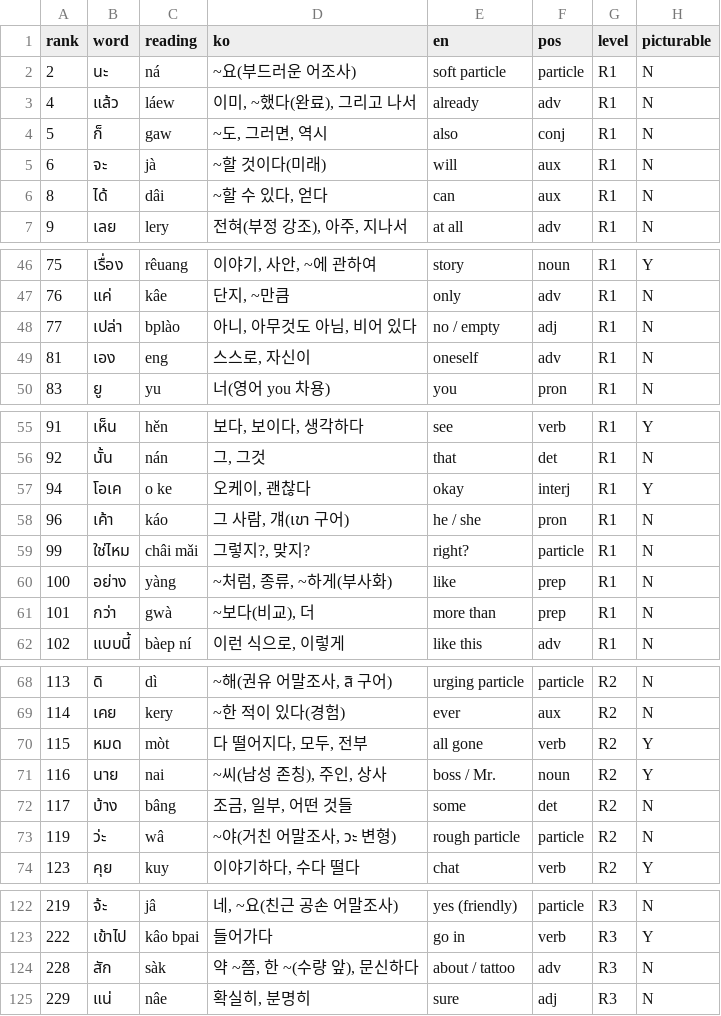
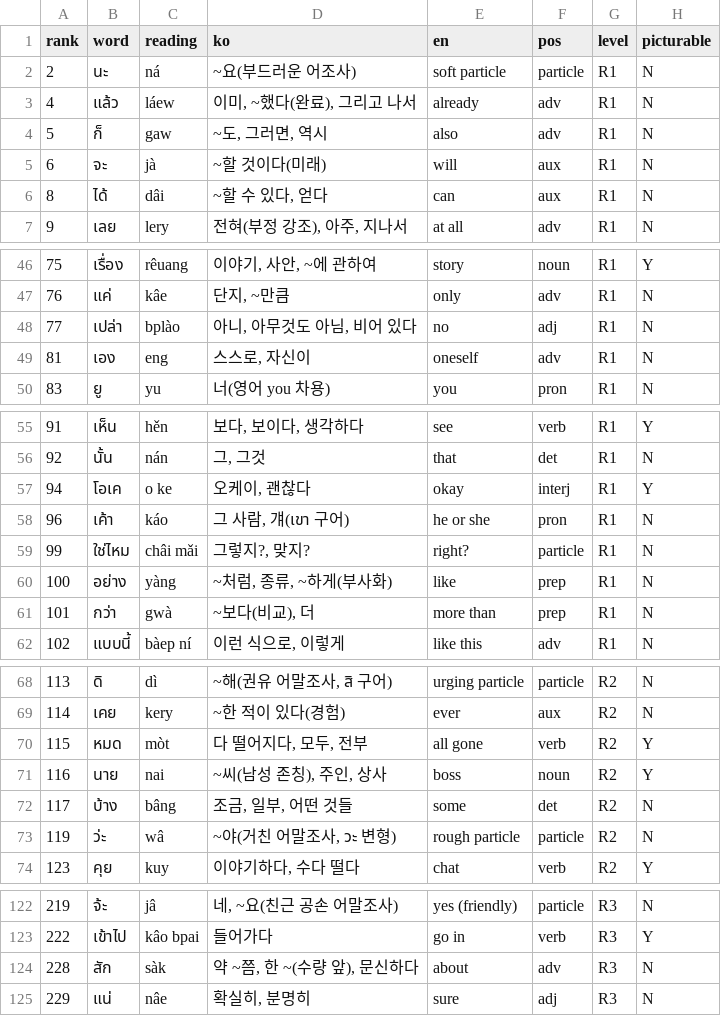
Before and after one commit to talkverselab/talkverse-th, a CSV file: data/review/gemini/th.csv, drawn as a sheet; only a part is shown, gaps mark what is left out; the diff covers the shown part only.

```diff
--- a/data/review/gemini/th.csv
+++ b/data/review/gemini/th.csv
@@ -3,3 +3,3 @@ rank,word,reading,ko,en,pos,level,picturable
 4,แล้ว,láew,"이미, ~했다(완료), 그리고 나서",already,adv,R1,N
-5,ก็,gaw,"~도, 그러면, 역시",also,conj,R1,N
+5,ก็,gaw,"~도, 그러면, 역시",also,adv,R1,N
 6,จะ,jà,~할 것이다(미래),will,aux,R1,N
@@ -47,3 +47,3 @@ rank,word,reading,ko,en,pos,level,picturable
 76,แค่,kâe,"단지, ~만큼",only,adv,R1,N
-77,เปล่า,bplào,"아니, 아무것도 아님, 비어 있다",no / empty,adj,R1,N
+77,เปล่า,bplào,"아니, 아무것도 아님, 비어 있다",no,adj,R1,N
 81,เอง,eng,"스스로, 자신이",oneself,adv,R1,N
@@ -57,3 +57,3 @@ rank,word,reading,ko,en,pos,level,picturable
 94,โอเค,o ke,"오케이, 괜찮다",okay,interj,R1,Y
-96,เค้า,káo,"그 사람, 걔(เขา 구어)",he / she,pron,R1,N
+96,เค้า,káo,"그 사람, 걔(เขา 구어)",he or she,pron,R1,N
 99,ใช่ไหม,châi mǎi,"그렇지?, 맞지?",right?,particle,R1,N
@@ -70,3 +70,3 @@ rank,word,reading,ko,en,pos,level,picturable
 115,หมด,mòt,"다 떨어지다, 모두, 전부",all gone,verb,R2,Y
-116,นาย,nai,"~씨(남성 존칭), 주인, 상사",boss / Mr.,noun,R2,Y
+116,นาย,nai,"~씨(남성 존칭), 주인, 상사",boss,noun,R2,Y
 117,บ้าง,bâng,"조금, 일부, 어떤 것들",some,det,R2,N
@@ -123,3 +123,3 @@ rank,word,reading,ko,en,pos,level,picturable
 222,เข้าไป,kâo bpai,들어가다,go in,verb,R3,Y
-228,สัก,sàk,"약 ~쯤, 한 ~(수량 앞), 문신하다",about / tattoo,adv,R3,N
+228,สัก,sàk,"약 ~쯤, 한 ~(수량 앞), 문신하다",about,adv,R3,N
 229,แน่,nâe,"확실히, 분명히",sure,adj,R3,N
```
Also changed, not shown: 11 edited cells elsewhere in this file.
